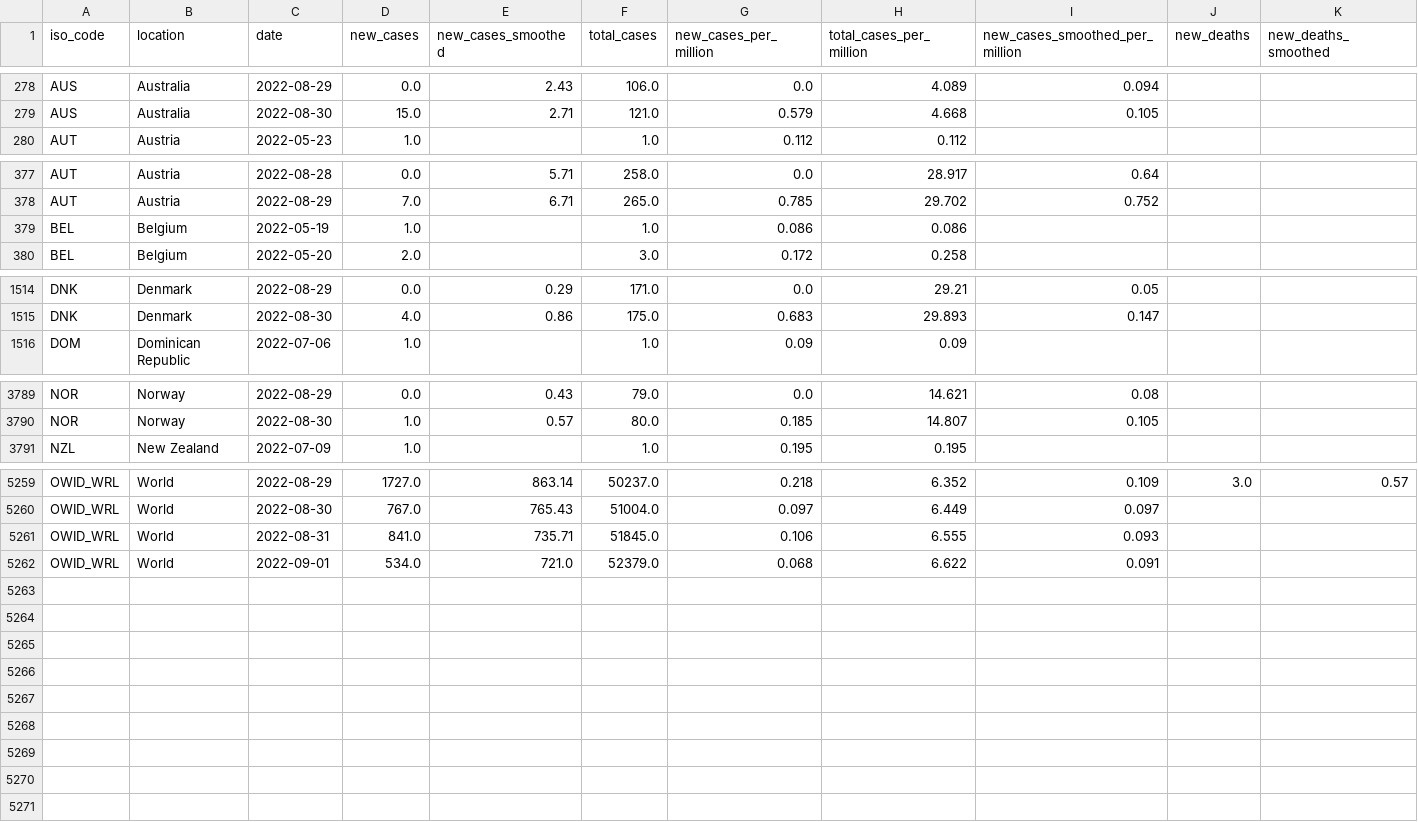
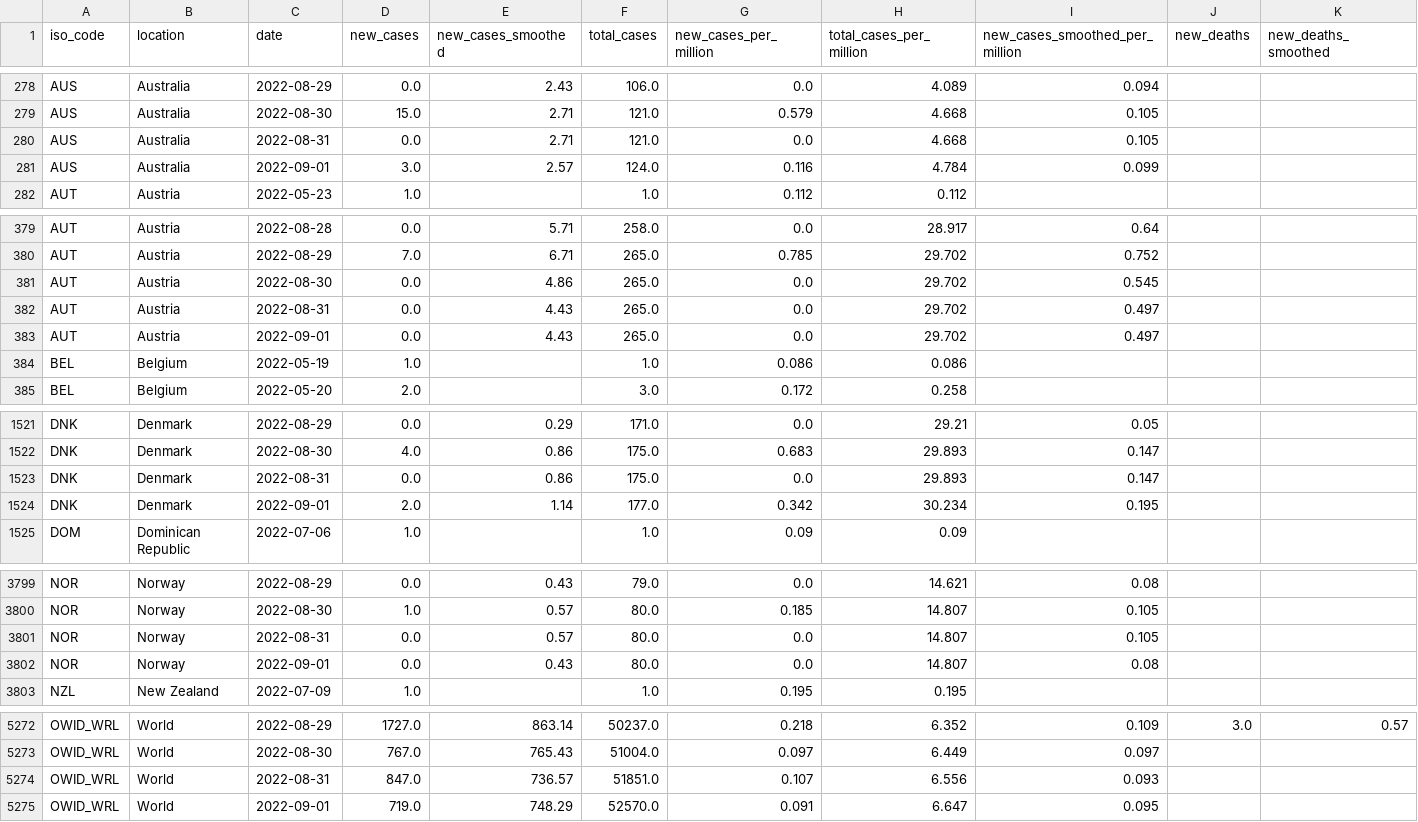
Before and after one commit to owid/monkeypox, a CSV file: owid-monkeypox-data.csv, drawn as a sheet; only a part is shown, gaps mark what is left out; addresses are those after the commit; rows hold the shown columns only; the diff covers the shown part only; the diff names each change by its address in the sheet, - before the commit and + after, or states it on an @@ line.

Commit message:
data(mpx): automated update

```diff
--- a/owid-monkeypox-data.csv
+++ b/owid-monkeypox-data.csv
+row 280: AUS | Australia | 2022-08-31 | 0.0 | 2.71 | 121.0 | 0.0 | 4.668 | 0.105
+row 281: AUS | Australia | 2022-09-01 | 3.0 | 2.57 | 124.0 | 0.116 | 4.784 | 0.099
+row 381: AUT | Austria | 2022-08-30 | 0.0 | 4.86 | 265.0 | 0.0 | 29.702 | 0.545
+row 382: AUT | Austria | 2022-08-31 | 0.0 | 4.43 | 265.0 | 0.0 | 29.702 | 0.497
+row 383: AUT | Austria | 2022-09-01 | 0.0 | 4.43 | 265.0 | 0.0 | 29.702 | 0.497
+row 1523: DNK | Denmark | 2022-08-31 | 0.0 | 0.86 | 175.0 | 0.0 | 29.893 | 0.147
+row 1524: DNK | Denmark | 2022-09-01 | 2.0 | 1.14 | 177.0 | 0.342 | 30.234 | 0.195
+row 3801: NOR | Norway | 2022-08-31 | 0.0 | 0.57 | 80.0 | 0.0 | 14.807 | 0.105
+row 3802: NOR | Norway | 2022-09-01 | 0.0 | 0.43 | 80.0 | 0.0 | 14.807 | 0.08
-D5274 (new_cases): 841.0
+D5274 (new_cases): 847.0
-E5274 (new_cases_smoothed): 735.71
+E5274 (new_cases_smoothed): 736.57
-F5274 (total_cases): 51845.0
+F5274 (total_cases): 51851.0
-G5274 (new_cases_per_million): 0.106
+G5274 (new_cases_per_million): 0.107
-H5274 (total_cases_per_million): 6.555
+H5274 (total_cases_per_million): 6.556
-D5275 (new_cases): 534.0
+D5275 (new_cases): 719.0
-E5275 (new_cases_smoothed): 721.0
+E5275 (new_cases_smoothed): 748.29
-F5275 (total_cases): 52379.0
+F5275 (total_cases): 52570.0
-G5275 (new_cases_per_million): 0.068
+G5275 (new_cases_per_million): 0.091
-H5275 (total_cases_per_million): 6.622
+H5275 (total_cases_per_million): 6.647
-I5275 (new_cases_smoothed_per_million): 0.091
+I5275 (new_cases_smoothed_per_million): 0.095
```
Also changed, not shown: 4 added rows elsewhere in this file.
